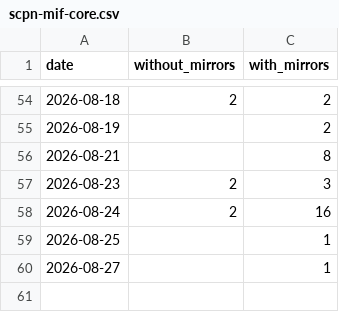
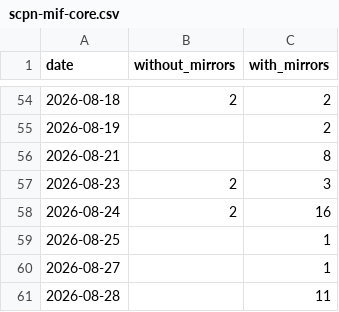
Before and after one commit to anulum/scpn-mif-core, a CSV file: downloads/scpn-mif-core.csv, drawn as a sheet; only a part is shown, gaps mark what is left out; the diff names each change by its address in the sheet, - before the commit and + after, or states it on an @@ line.

```diff
--- a/downloads/scpn-mif-core.csv
+++ b/downloads/scpn-mif-core.csv
+row 61: 2026-08-28 |  | 11
```
